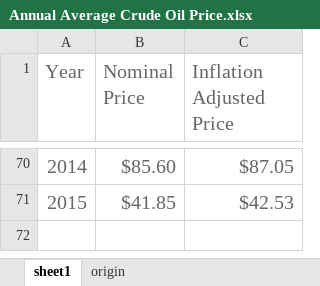
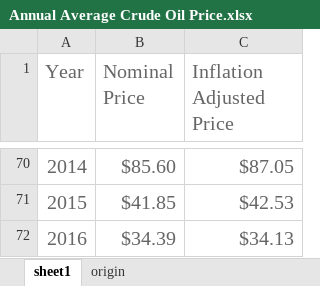
Before and after one commit to ibrahim85/Clean-Energy-Outlook, an Excel workbook: data/Annual Average Crude Oil Price.xlsx, sheet sheet1, drawn as a sheet; only a part is shown, gaps mark what is left out; values as stored, in another font and other column widths than the file's, no borders; the diff names each change by its address in the sheet, - before the commit and + after, or states it on an @@ line.

Commit message:
add oil price in 2016

```diff
--- a/data/Annual Average Crude Oil Price.xlsx (sheet sheet1)
+++ b/data/Annual Average Crude Oil Price.xlsx (sheet sheet1)
+row 72: 2016 | $34.39 | $34.13
```
Also changed, not shown: 52 other files.
